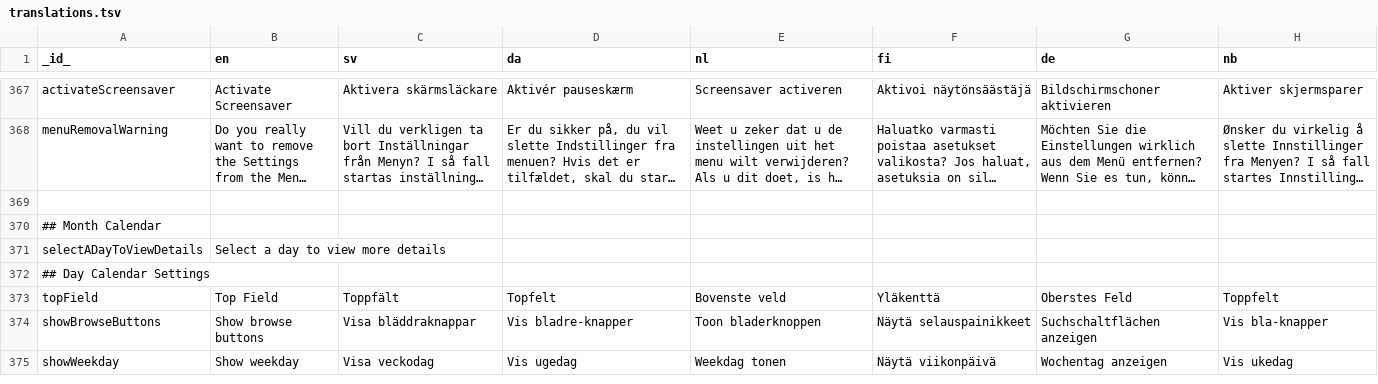
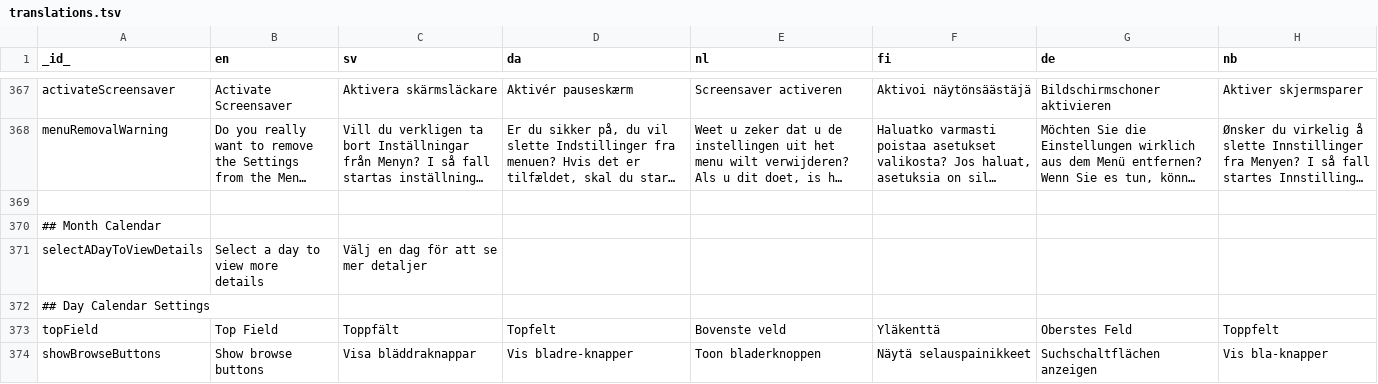
Before and after one commit to abilia/system_settings_editor, a TSV file: lib/i18n/translations.tsv, drawn as a sheet; only a part is shown, gaps mark what is left out; the shorter side is filled out with more unchanged rows; long unchanged cells end in …; the diff covers the shown part only; the diff names each change by its address in the sheet, - before the commit and + after, or states it on an @@ line.

```diff
--- a/lib/i18n/translations.tsv
+++ b/lib/i18n/translations.tsv
-C371 (sv): (empty)
+C371 (sv): Välj en dag för att se mer detaljer
```
Also changed, not shown: 14 edited cells elsewhere in this file, lib/i18n/translations.missing.tsv, 1 other file.
